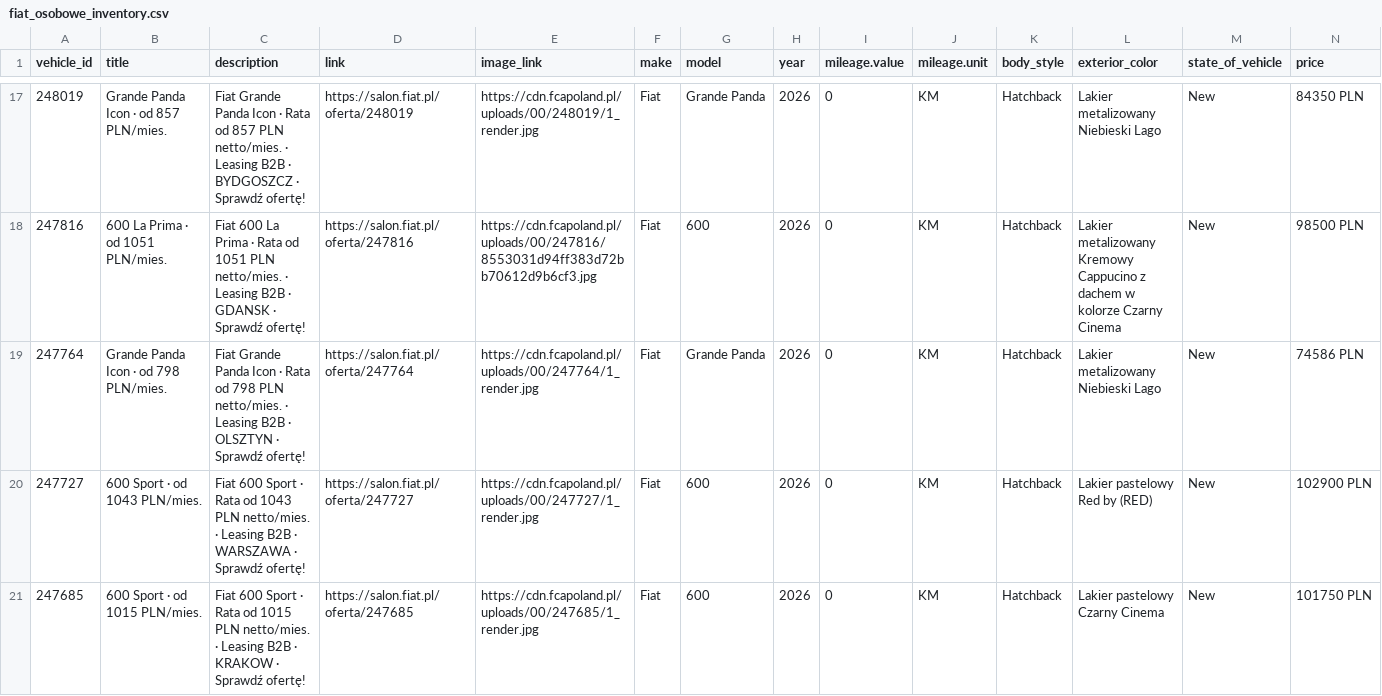
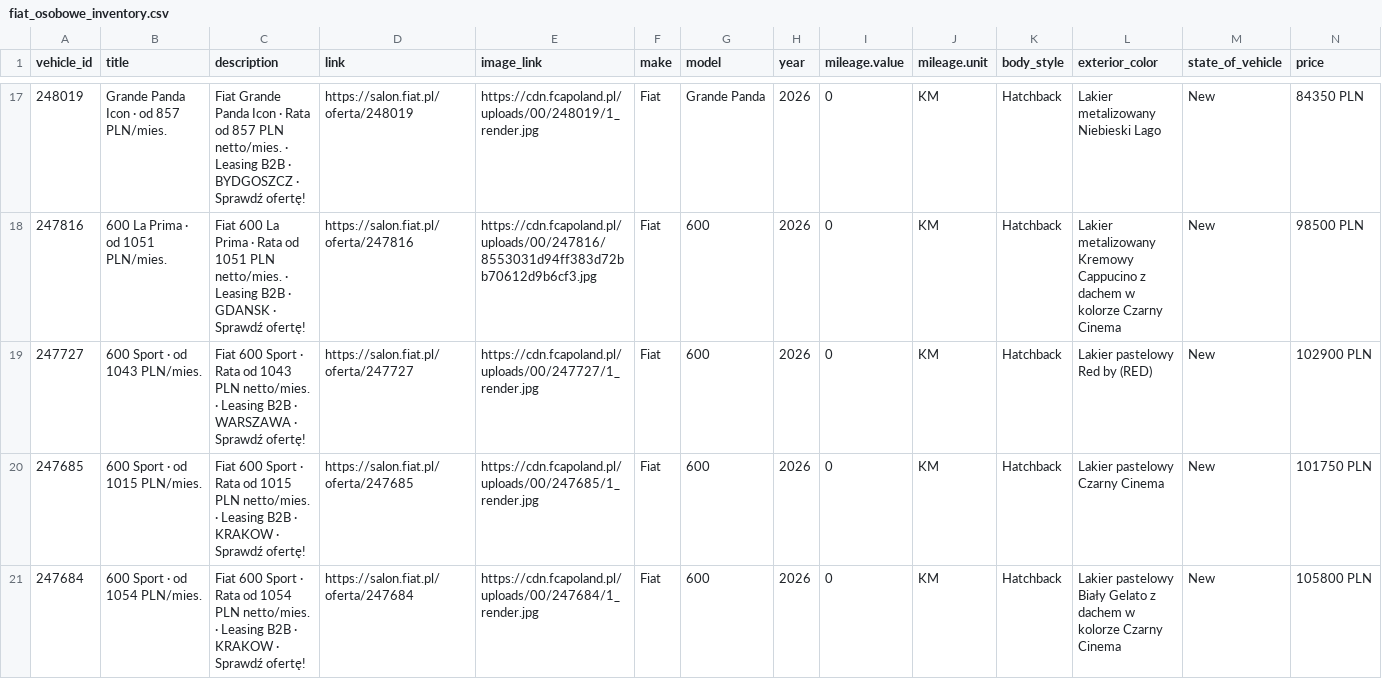
Before and after one commit to Andy11001/-alfa-inventory, a CSV file: data/fiat_osobowe_inventory.csv, drawn as a sheet; only a part is shown, gaps mark what is left out; the shorter side is filled out with more unchanged rows; rows hold the shown columns only; the diff covers the shown part only; the diff names each change by its address in the sheet, - before the commit and + after, or states it on an @@ line.

```diff
--- a/data/fiat_osobowe_inventory.csv
+++ b/data/fiat_osobowe_inventory.csv
-row 19: 247764 | Grande Panda Icon · od 798 PLN/mies. | Fiat Grande Panda Icon · Rata od 798 PLN netto/mies. · Leasing B2B · OLSZTYN · Sprawdź ofertę! | https://salon.fiat.pl/oferta/247764 | https://cdn.fcapoland.pl/uploads/00/247764/1_render.jpg | Fiat | Grande Panda | 2026 | 0 | KM | Hatchback | Lakier metalizowany Niebieski Lago | New | 74586 PLN
```
Also changed, not shown: 6 removed rows and 26 edited cells elsewhere in this file, data/fiat_lcv_inventory.csv.
